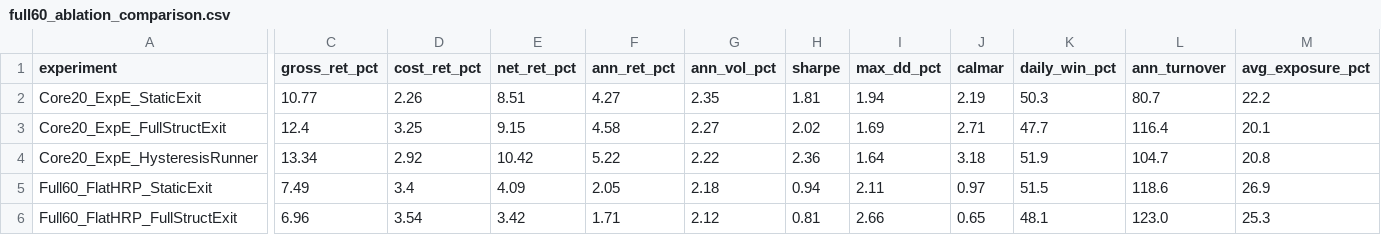
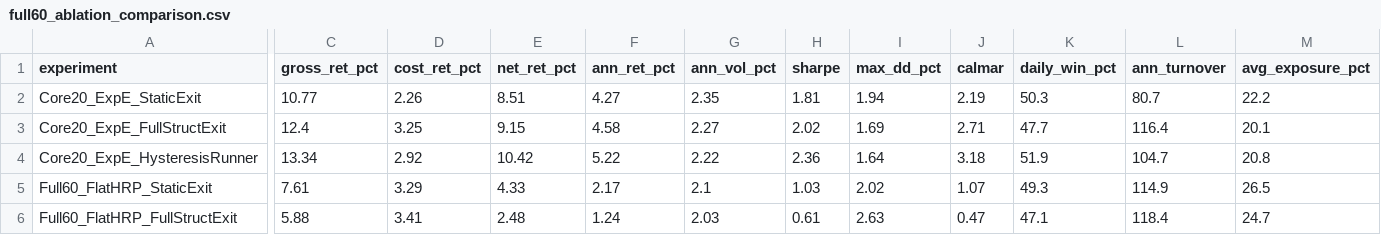
Before and after one commit to ZIFUYI/czsc, a CSV file: examples/results/intraday_cta_ablation_20261017/full60_ablation_comparison.csv, drawn as a sheet; only a part is shown, gaps mark what is left out; the diff covers the shown part only; the diff names each change by its address in the sheet, - before the commit and + after, or states it on an @@ line.

```diff
--- a/examples/results/intraday_cta_ablation_20261017/full60_ablation_comparison.csv
+++ b/examples/results/intraday_cta_ablation_20261017/full60_ablation_comparison.csv
-C5 (gross_ret_pct): 7.49
+C5 (gross_ret_pct): 7.61
-D5 (cost_ret_pct): 3.4
+D5 (cost_ret_pct): 3.29
-E5 (net_ret_pct): 4.09
+E5 (net_ret_pct): 4.33
-F5 (ann_ret_pct): 2.05
+F5 (ann_ret_pct): 2.17
-G5 (ann_vol_pct): 2.18
+G5 (ann_vol_pct): 2.1
-H5 (sharpe): 0.94
+H5 (sharpe): 1.03
-I5 (max_dd_pct): 2.11
+I5 (max_dd_pct): 2.02
-J5 (calmar): 0.97
+J5 (calmar): 1.07
-K5 (daily_win_pct): 51.5
+K5 (daily_win_pct): 49.3
-L5 (ann_turnover): 118.6
+L5 (ann_turnover): 114.9
-M5 (avg_exposure_pct): 26.9
+M5 (avg_exposure_pct): 26.5
-C6 (gross_ret_pct): 6.96
+C6 (gross_ret_pct): 5.88
-D6 (cost_ret_pct): 3.54
+D6 (cost_ret_pct): 3.41
-E6 (net_ret_pct): 3.42
+E6 (net_ret_pct): 2.48
-F6 (ann_ret_pct): 1.71
+F6 (ann_ret_pct): 1.24
-G6 (ann_vol_pct): 2.12
+G6 (ann_vol_pct): 2.03
-H6 (sharpe): 0.81
+H6 (sharpe): 0.61
-I6 (max_dd_pct): 2.66
+I6 (max_dd_pct): 2.63
-J6 (calmar): 0.65
+J6 (calmar): 0.47
-K6 (daily_win_pct): 48.1
+K6 (daily_win_pct): 47.1
-L6 (ann_turnover): 123.0
+L6 (ann_turnover): 118.4
-M6 (avg_exposure_pct): 25.3
+M6 (avg_exposure_pct): 24.7
```
Also changed, not shown: 2 added rows and 135 edited cells elsewhere in this file, examples/results/intraday_cta_ablation_20261017/full60_satellite_sop_admission.csv, examples/results/intraday_cta_ablation_20261017/full60_sector_attribution.csv, 5 other files.
